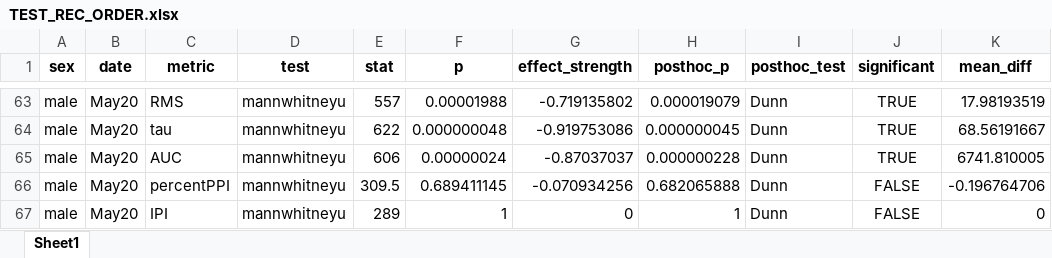
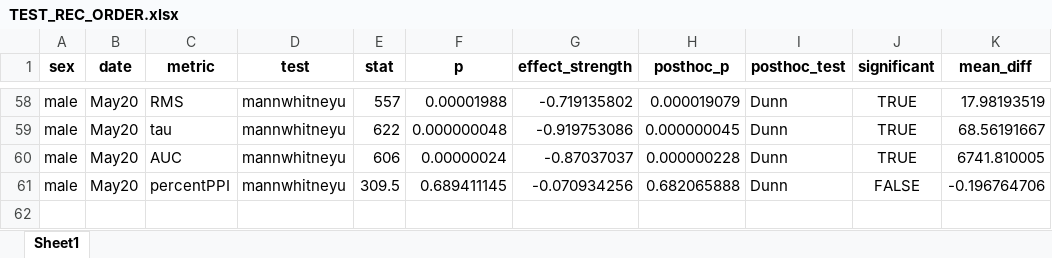
Before and after one commit to Leon-Kolb/Startle-Response-Analysis, an Excel workbook: Tester Results/TEST_REC_ORDER.xlsx, sheet Sheet1, drawn as a sheet; only a part is shown, gaps mark what is left out; values as stored, in another font and other column widths than the file's, no borders; the diff covers the shown part only; the diff names each change by its address in the sheet, - before the commit and + after, or states it on an @@ line.

```diff
--- a/Tester Results/TEST_REC_ORDER.xlsx (sheet Sheet1)
+++ b/Tester Results/TEST_REC_ORDER.xlsx (sheet Sheet1)
-row 67: male | May20 | IPI | mannwhitneyu | 289 | 1 | 0 | 1 | Dunn | FALSE | 0
```
Also changed, not shown: 5 removed rows elsewhere in this sheet, Tester Results/TEST_REC_ORDER_DIRECTION.xlsx, 1 other file.
